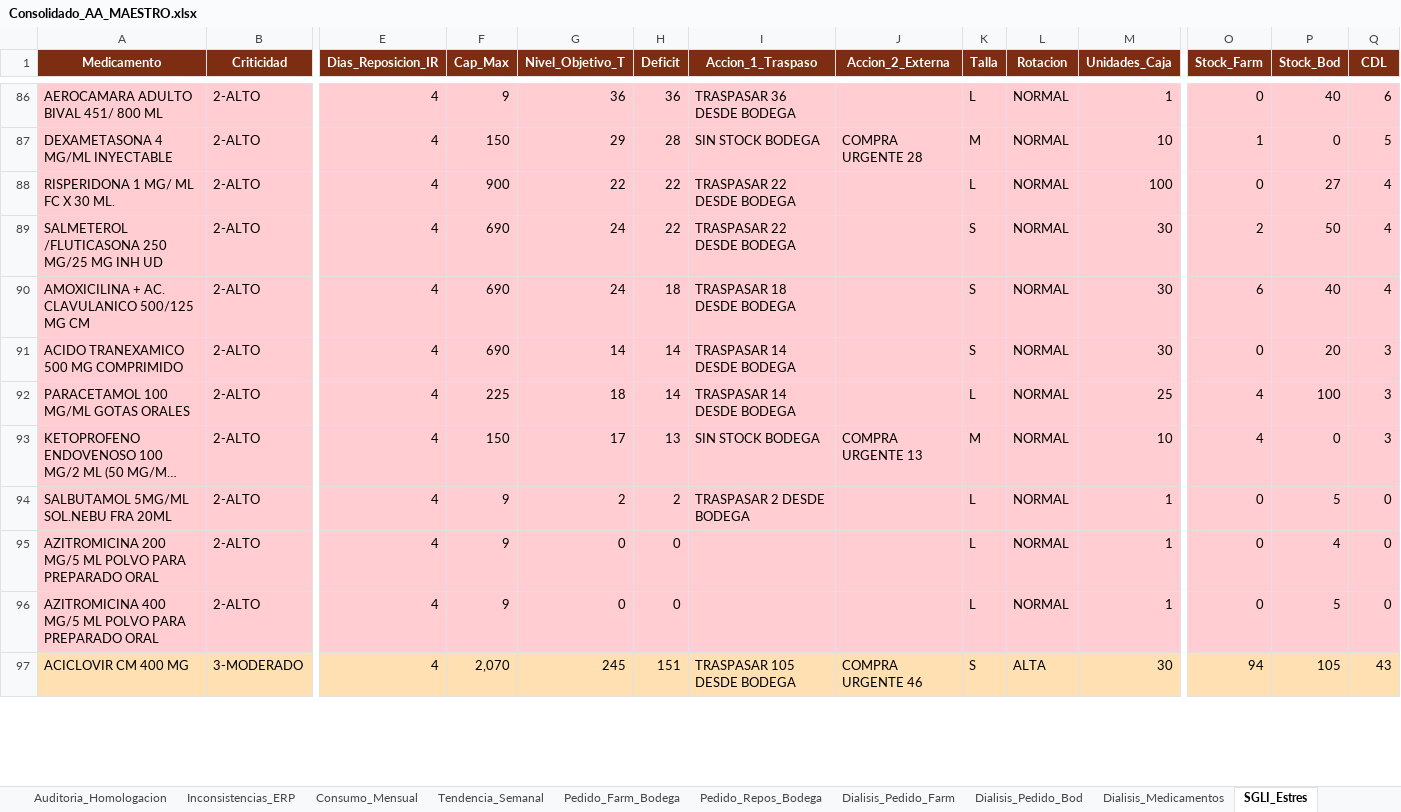
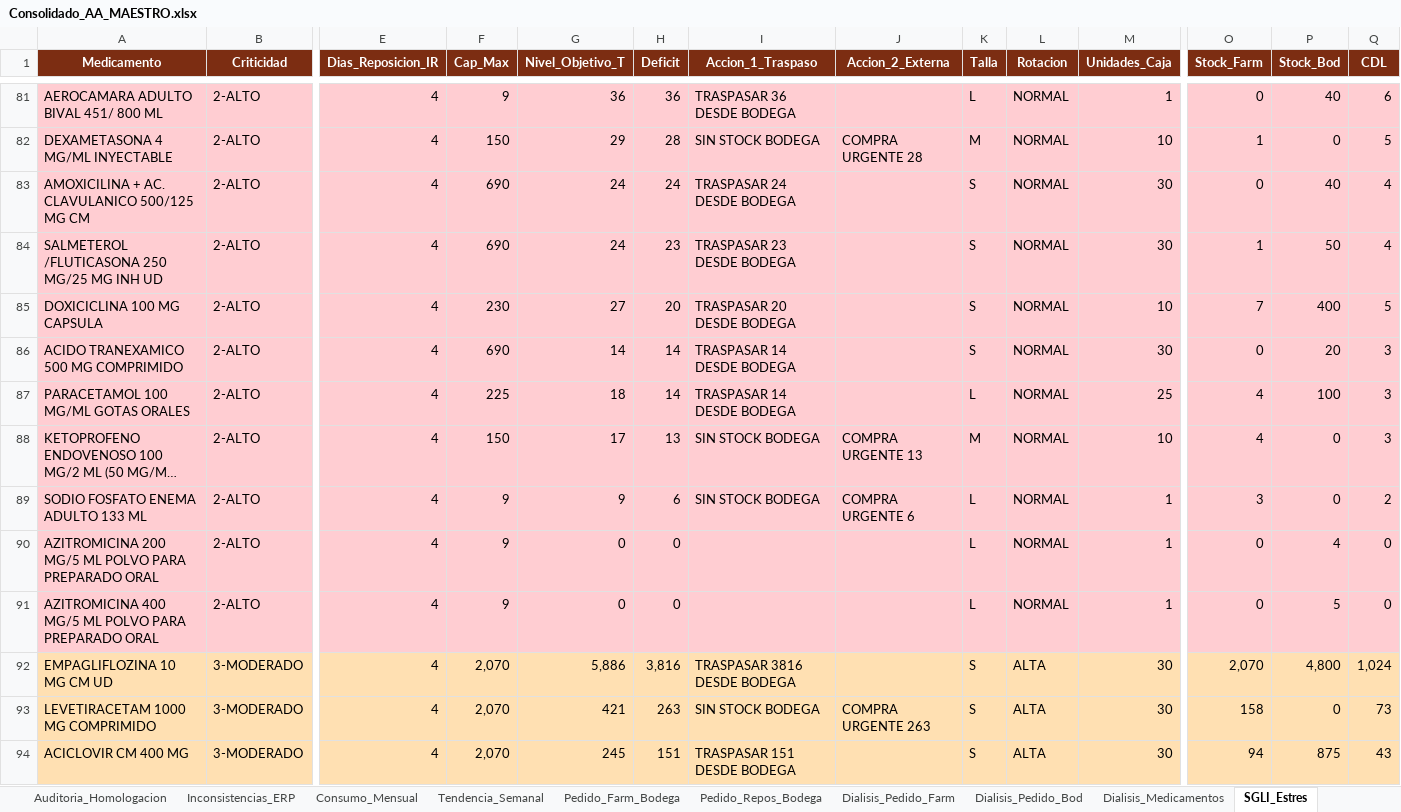
Before and after one commit to danielalfonsocc-rgb/maestro-aa-farmacia, an Excel workbook: Consolidado_AA_MAESTRO.xlsx, sheet SGLI_Estres, drawn as a sheet; only a part is shown, gaps mark what is left out; long unchanged cells end in …; values as stored, in another font and other column widths than the file's, no borders; removed rows and columns are numbered as before the commit, all else as after; rows hold the shown columns only; the diff covers the shown part only; the diff names each change by its address in the sheet, - before the commit and + after, or states it on an @@ line.

```diff
--- a/Consolidado_AA_MAESTRO.xlsx (sheet SGLI_Estres)
+++ b/Consolidado_AA_MAESTRO.xlsx (sheet SGLI_Estres)
-row 88: RISPERIDONA 1 MG/ ML FC X 30 ML. | 2-ALTO | 4 | 900 | 22 | 22 | TRASPASAR 22 DESDE BODEGA |  | L | NORMAL | 100 | 0 | 27 | 4
+row 83: AMOXICILINA + AC. CLAVULANICO 500/125 MG CM | 2-ALTO | 4 | 690 | 24 | 24 | TRASPASAR 24 DESDE BODEGA |  | S | NORMAL | 30 | 0 | 40 | 4
-H84 (Deficit): 22
+H84 (Deficit): 23
-I84 (Accion_1_Traspaso): TRASPASAR 22 DESDE BODEGA
+I84 (Accion_1_Traspaso): TRASPASAR 23 DESDE BODEGA
-O84 (Stock_Farm): 2
+O84 (Stock_Farm): 1
-row 90: AMOXICILINA + AC. CLAVULANICO 500/125 MG CM | 2-ALTO | 4 | 690 | 24 | 18 | TRASPASAR 18 DESDE BODEGA |  | S | NORMAL | 30 | 6 | 40 | 4
+row 85: DOXICICLINA 100 MG CAPSULA | 2-ALTO | 4 | 230 | 27 | 20 | TRASPASAR 20 DESDE BODEGA |  | S | NORMAL | 10 | 7 | 400 | 5
-row 94: SALBUTAMOL 5MG/ML SOL.NEBU FRA 20ML | 2-ALTO | 4 | 9 | 2 | 2 | TRASPASAR 2 DESDE BODEGA |  | L | NORMAL | 1 | 0 | 5 | 0
+row 89: SODIO FOSFATO ENEMA ADULTO 133 ML | 2-ALTO | 4 | 9 | 9 | 6 | SIN STOCK BODEGA | COMPRA URGENTE 6 | L | NORMAL | 1 | 3 | 0 | 2
+row 92: EMPAGLIFLOZINA 10 MG CM UD | 3-MODERADO | 4 | 2,070 | 5,886 | 3,816 | TRASPASAR 3816 DESDE BODEGA |  | S | ALTA | 30 | 2,070 | 4,800 | 1,024
+row 93: LEVETIRACETAM 1000 MG COMPRIMIDO | 3-MODERADO | 4 | 2,070 | 421 | 263 | SIN STOCK BODEGA | COMPRA URGENTE 263 | S | ALTA | 30 | 158 | 0 | 73
-I94 (Accion_1_Traspaso): TRASPASAR 105 DESDE BODEGA
+I94 (Accion_1_Traspaso): TRASPASAR 151 DESDE BODEGA
-J94 (Accion_2_Externa): COMPRA URGENTE 46
+J94 (Accion_2_Externa): (empty)
-P94 (Stock_Bod): 105
+P94 (Stock_Bod): 875
```
Also changed, not shown: 51 added rows, 53 removed rows and 274 edited cells elsewhere in this sheet, sheet Pedido_Farm_Bodega, sheet Reposicion_5D, sheet Pedido_Repos_Bodega, sheet Comparacion_Hospital, sheet Stock_AA, sheet Consumo_Mensual, 12 more sheets, Resumen_Pedidos_AA.xlsx, 2 other files.
